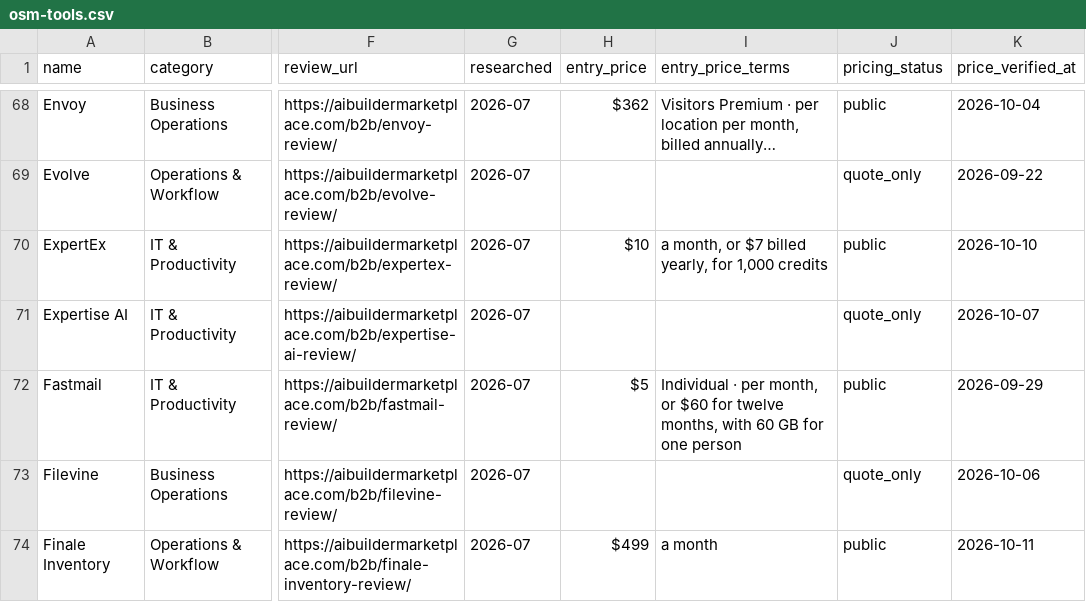
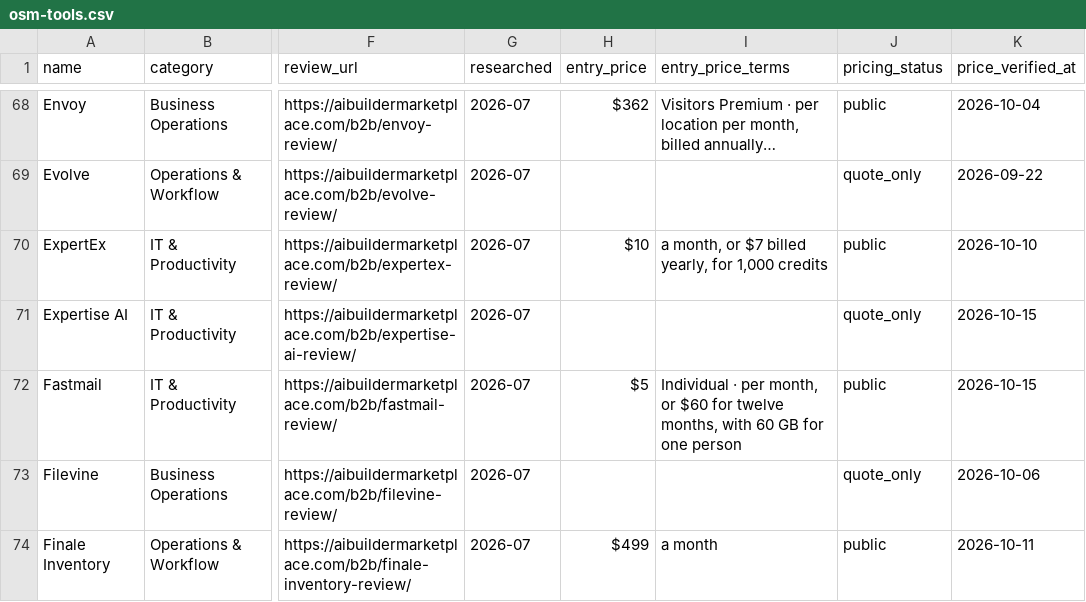
Before and after one commit to NewBegin-gif/officesoftwaremarketplace, a CSV file: data/osm-tools.csv, drawn as a sheet; only a part is shown, gaps mark what is left out; the diff names each change by its address in the sheet, - before the commit and + after, or states it on an @@ line.

```diff
--- a/data/osm-tools.csv
+++ b/data/osm-tools.csv
-K71 (price_verified_at): 2026-10-07
+K71 (price_verified_at): 2026-10-15
-K72 (price_verified_at): 2026-09-29
+K72 (price_verified_at): 2026-10-15
```
Also changed, not shown: data/osm-flags.csv, 4 other files.
